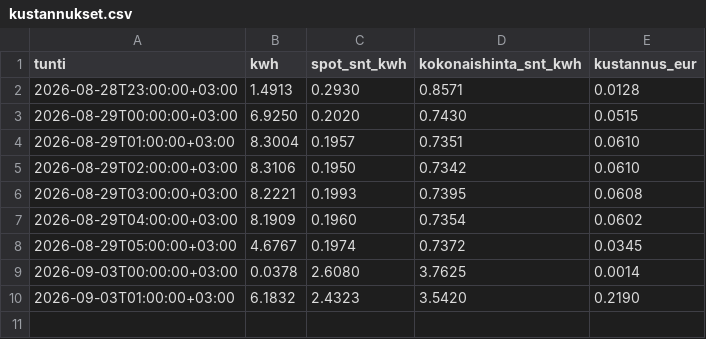
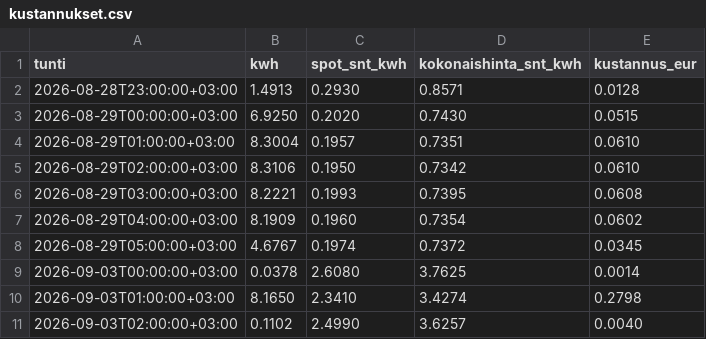
Before and after one commit to Zeikki96/GO-E, a CSV file: kustannukset.csv, drawn as a sheet.

```diff
--- a/kustannukset.csv
+++ b/kustannukset.csv
@@ -9,2 +9,3 @@ tunti,kwh,spot_snt_kwh,kokonaishinta_snt_kwh,kustannus_eur
 2026-09-03T00:00:00+03:00,0.0378,2.6080,3.7625,0.0014
-2026-09-03T01:00:00+03:00,6.1832,2.4323,3.5420,0.2190
+2026-09-03T01:00:00+03:00,8.1650,2.3410,3.4274,0.2798
+2026-09-03T02:00:00+03:00,0.1102,2.4990,3.6257,0.0040
```
Also changed, not shown: goe_log.csv, tuntikohtainen.csv, 2 other files.
